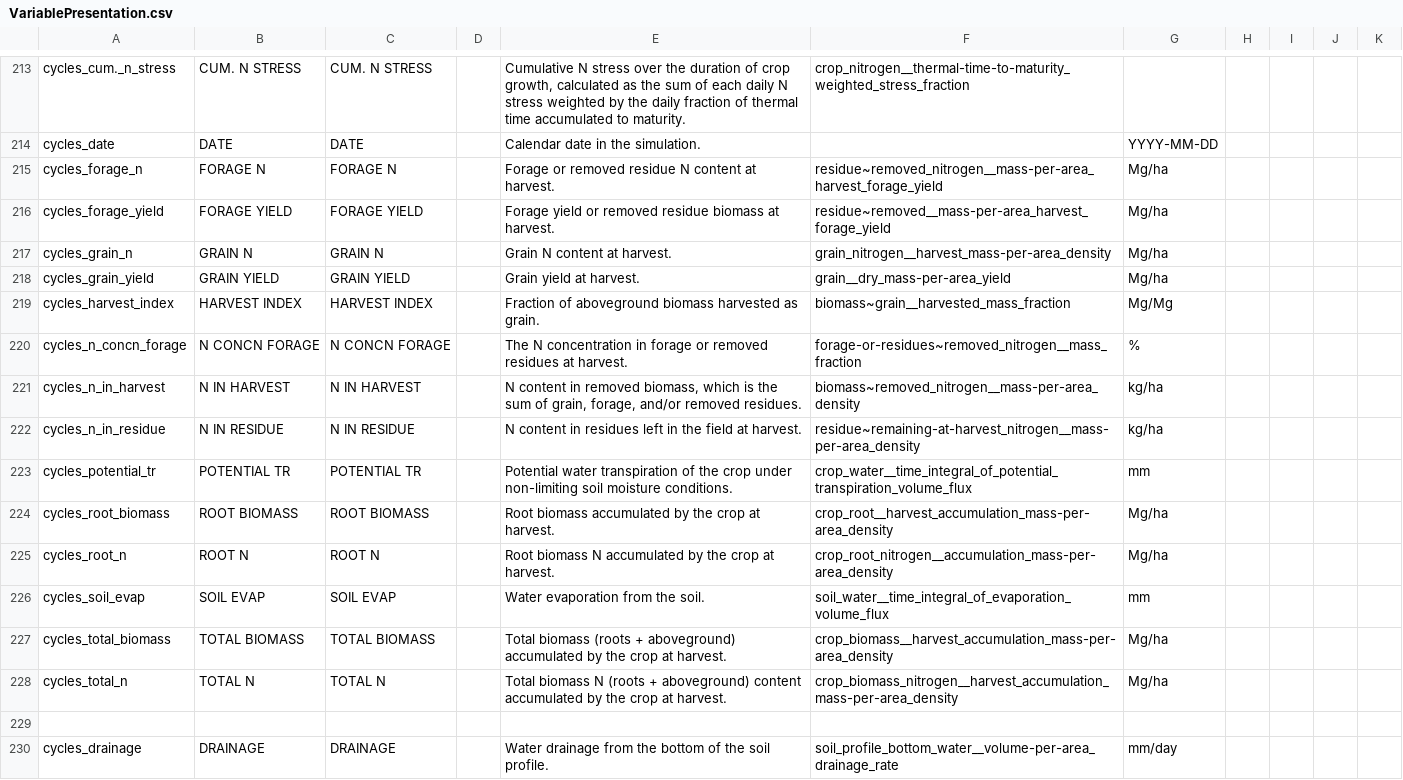
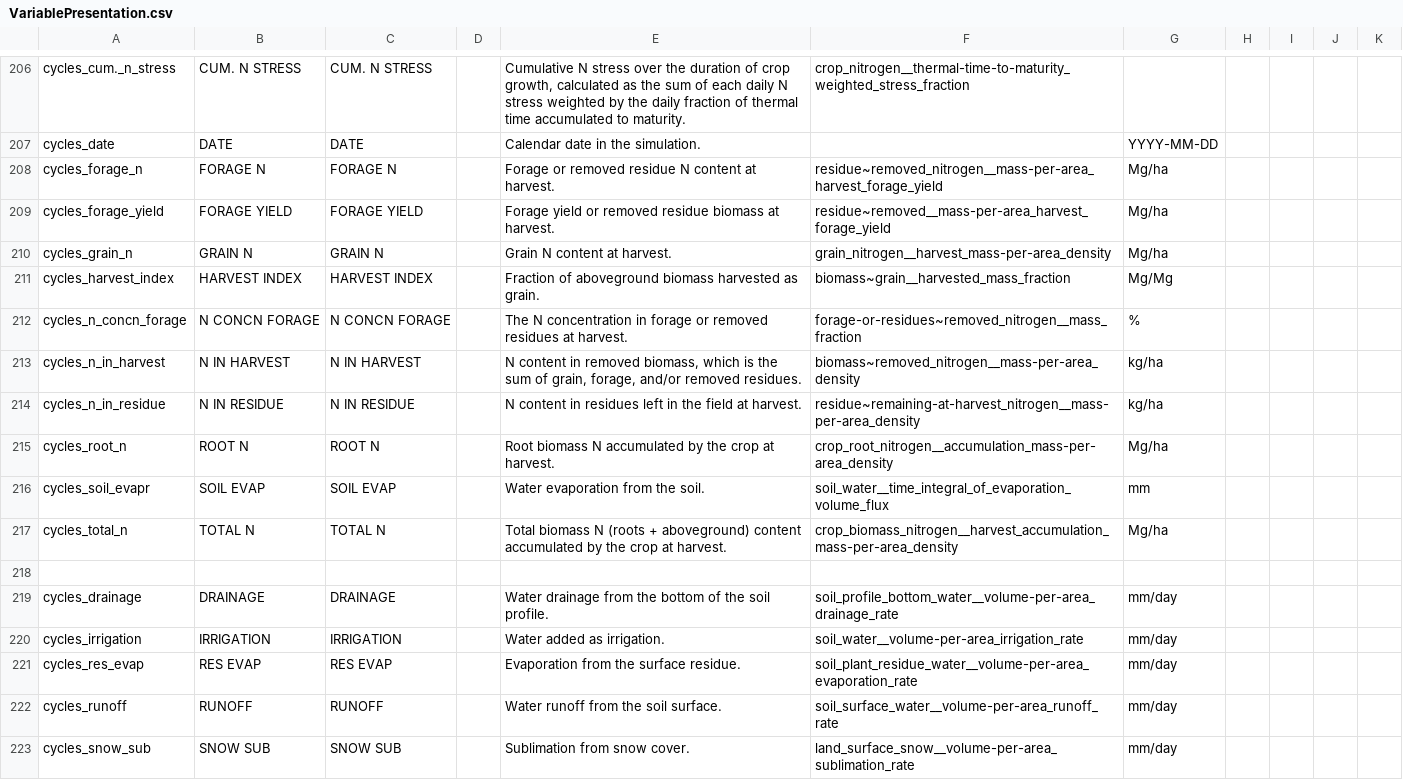
Before and after one commit to mintproject/Mint-ModelCatalog-Ontology, a CSV file: modelCatalog/instances/VariablePresentation.csv, drawn as a sheet; only a part is shown, gaps mark what is left out; the shorter side is filled out with more unchanged rows; the diff covers the shown part only.

```diff
--- a/modelCatalog/instances/VariablePresentation.csv
+++ b/modelCatalog/instances/VariablePresentation.csv
@@ -217,3 +210,2 @@ cycles_forage_yield,FORAGE YIELD,FORAGE YIELD,,Forage yield or removed residue b
 cycles_grain_n,GRAIN N,GRAIN N,,Grain N content at harvest.,grain_nitrogen__harvest_mass-per-area_density,Mg/ha,,,,
-cycles_grain_yield,GRAIN YIELD,GRAIN YIELD,,Grain yield at harvest.,grain__dry_mass-per-area_yield,Mg/ha,,,,
 cycles_harvest_index,HARVEST INDEX,HARVEST INDEX,,Fraction of aboveground biomass harvested as grain.,biomass~grain__harvested_mass_fraction,Mg/Mg,,,,
@@ -222,7 +214,4 @@ cycles_n_in_harvest,N IN HARVEST,N IN HARVEST,,"N content in removed biomass, wh
 cycles_n_in_residue,N IN RESIDUE,N IN RESIDUE,,N content in residues left in the field at harvest.,residue~remaining-at-harvest_nitrogen__mass-per-area_density,kg/ha,,,,
-cycles_potential_tr,POTENTIAL TR,POTENTIAL TR,,Potential water transpiration of the crop under non-limiting soil moisture conditions.,crop_water__time_integral_of_potential_transpiration_volume_flux,mm,,,,
-cycles_root_biomass,ROOT BIOMASS,ROOT BIOMASS,,Root biomass accumulated by the crop at harvest.,crop_root__harvest_accumulation_mass-per-area_density,Mg/ha,,,,
 cycles_root_n,ROOT N,ROOT N,,Root biomass N accumulated by the crop at harvest.,crop_root_nitrogen__accumulation_mass-per-area_density,Mg/ha,,,,
-cycles_soil_evap,SOIL EVAP,SOIL EVAP,,Water evaporation from the soil.,soil_water__time_integral_of_evaporation_volume_flux,mm,,,,
-cycles_total_biomass,TOTAL BIOMASS,TOTAL BIOMASS,,Total biomass (roots + aboveground) accumulated by the crop at harvest.,crop_biomass__harvest_accumulation_mass-per-area_density,Mg/ha,,,,
+cycles_soil_evapr,SOIL EVAP,SOIL EVAP,,Water evaporation from the soil.,soil_water__time_integral_of_evaporation_volume_flux,mm,,,,
 cycles_total_n,TOTAL N,TOTAL N,,Total biomass N (roots + aboveground) content accumulated by the crop at harvest.,crop_biomass_nitrogen__harvest_accumulation_mass-per-area_density,Mg/ha,,,,
```
Also changed, not shown: 1 added row, 15 removed rows and 4 edited cells elsewhere in this file, modelCatalog/instances/DatasetSpecification.csv.
